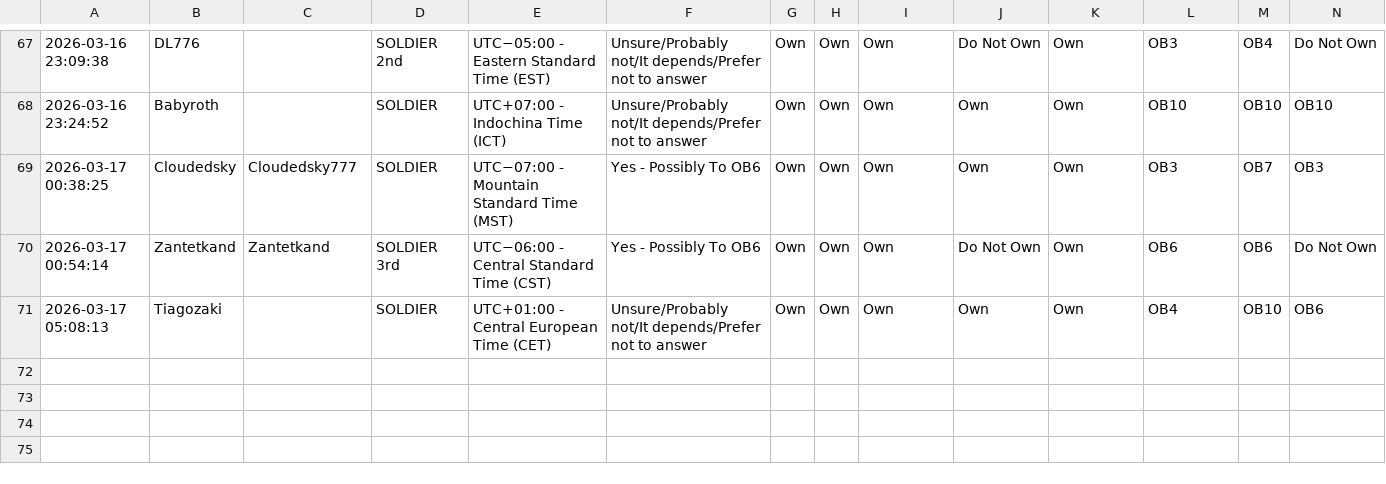
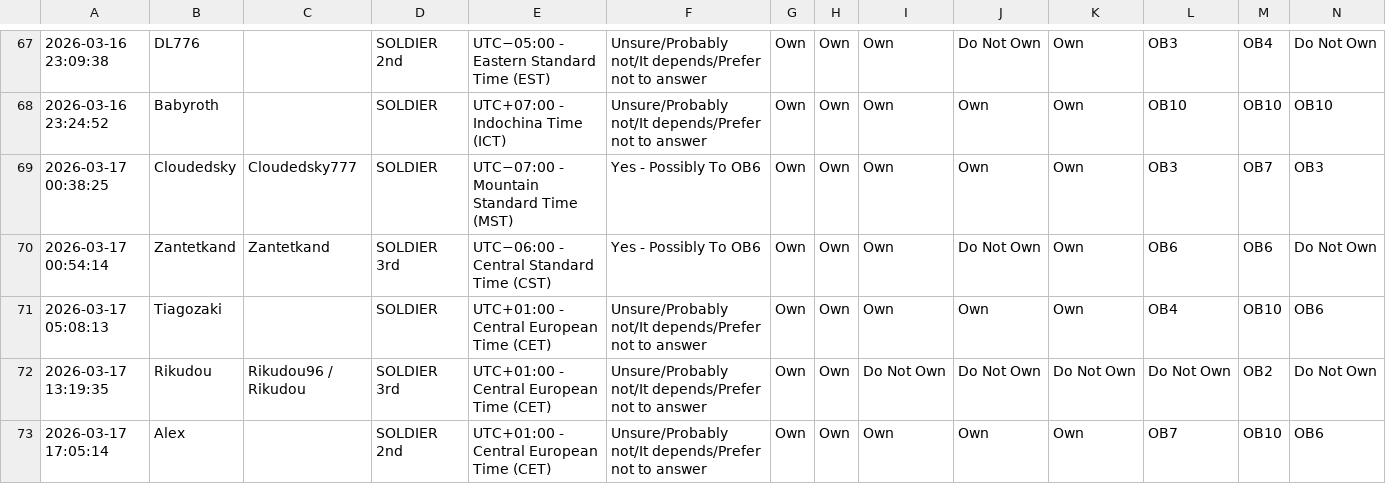
Before and after one commit to ratedr79/FFVIIGuildSort, a CSV file: data/gb21.csv, drawn as a sheet; only a part is shown, gaps mark what is left out; rows hold the shown columns only; the diff names each change by its address in the sheet, - before the commit and + after, or states it on an @@ line.

Commit message:
Update gb21

```diff
--- a/data/gb21.csv
+++ b/data/gb21.csv
+row 72: 2026-03-17 13:19:35 | Rikudou | Rikudou96 / Rikudou | SOLDIER 3rd | UTC+01:00 - Central European Time (CET) | Unsure/Probably not/It depends/Prefer not to answer | Own | Own | Do Not Own | Do Not Own | Do Not Own | Do Not Own | OB2 | Do Not Own
+row 73: 2026-03-17 17:05:14 | Alex |  | SOLDIER 2nd | UTC+01:00 - Central European Time (CET) | Unsure/Probably not/It depends/Prefer not to answer | Own | Own | Own | Own | Own | OB7 | OB10 | OB6
```
